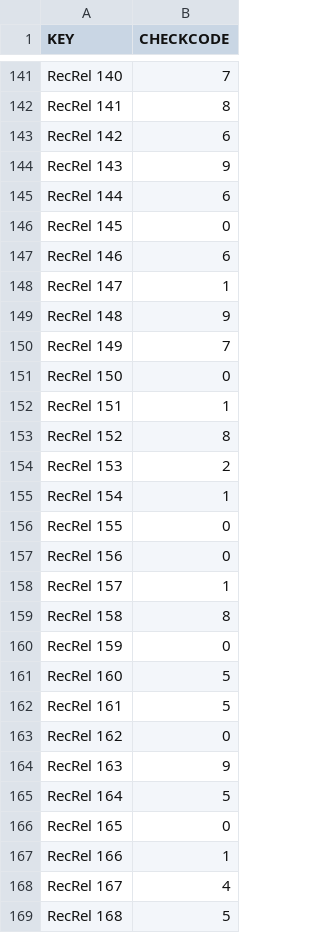
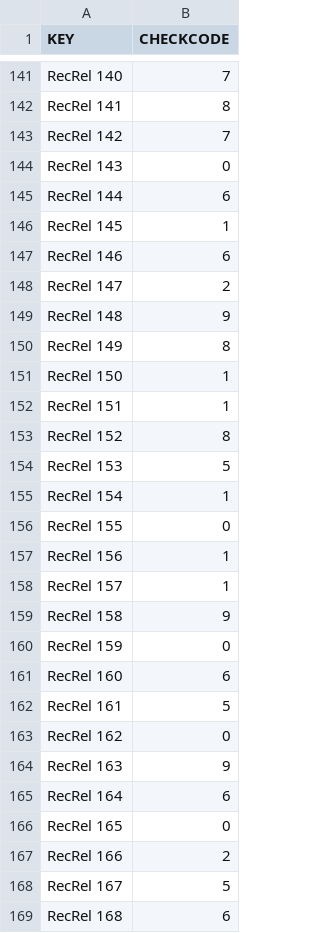
Before and after one commit to SageLabTW/auto-grading, a CSV file: keys/1091_3_key.csv, drawn as a sheet; only a part is shown, gaps mark what is left out; the diff covers the shown part only.

```diff
--- a/keys/1091_3_key.csv
+++ b/keys/1091_3_key.csv
@@ -142,21 +142,21 @@ RecRel 140,7
 RecRel 141,8
-RecRel 142,6
-RecRel 143,9
+RecRel 142,7
+RecRel 143,0
 RecRel 144,6
-RecRel 145,0
+RecRel 145,1
 RecRel 146,6
-RecRel 147,1
+RecRel 147,2
 RecRel 148,9
-RecRel 149,7
-RecRel 150,0
+RecRel 149,8
+RecRel 150,1
 RecRel 151,1
 RecRel 152,8
-RecRel 153,2
+RecRel 153,5
 RecRel 154,1
 RecRel 155,0
-RecRel 156,0
+RecRel 156,1
 RecRel 157,1
-RecRel 158,8
+RecRel 158,9
 RecRel 159,0
-RecRel 160,5
+RecRel 160,6
 RecRel 161,5
@@ -164,6 +164,6 @@ RecRel 162,0
 RecRel 163,9
-RecRel 164,5
+RecRel 164,6
 RecRel 165,0
-RecRel 166,1
-RecRel 167,4
-RecRel 168,5
+RecRel 166,2
+RecRel 167,5
+RecRel 168,6
```
Also changed, not shown: 90 edited cells elsewhere in this file, 1 other file.
